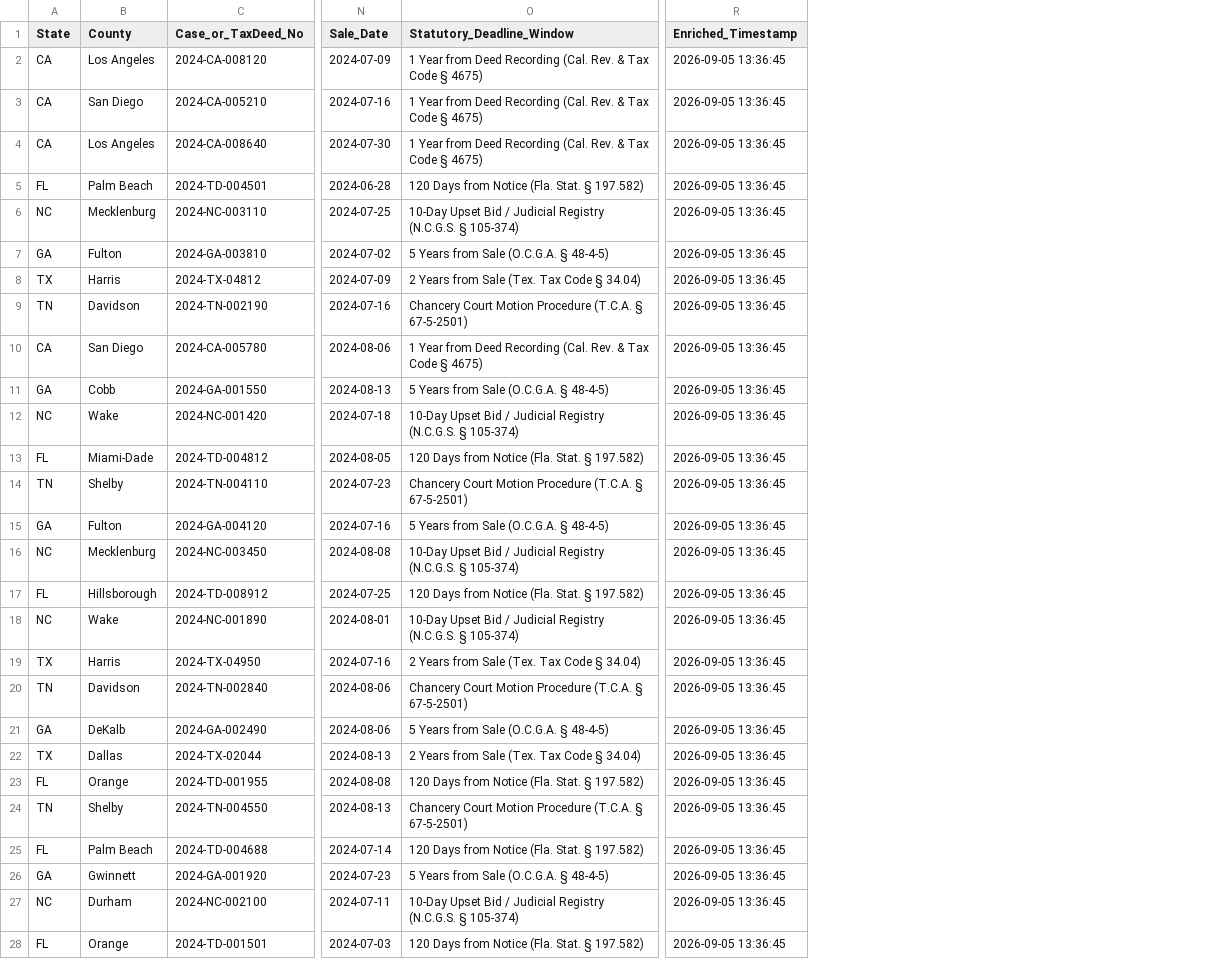
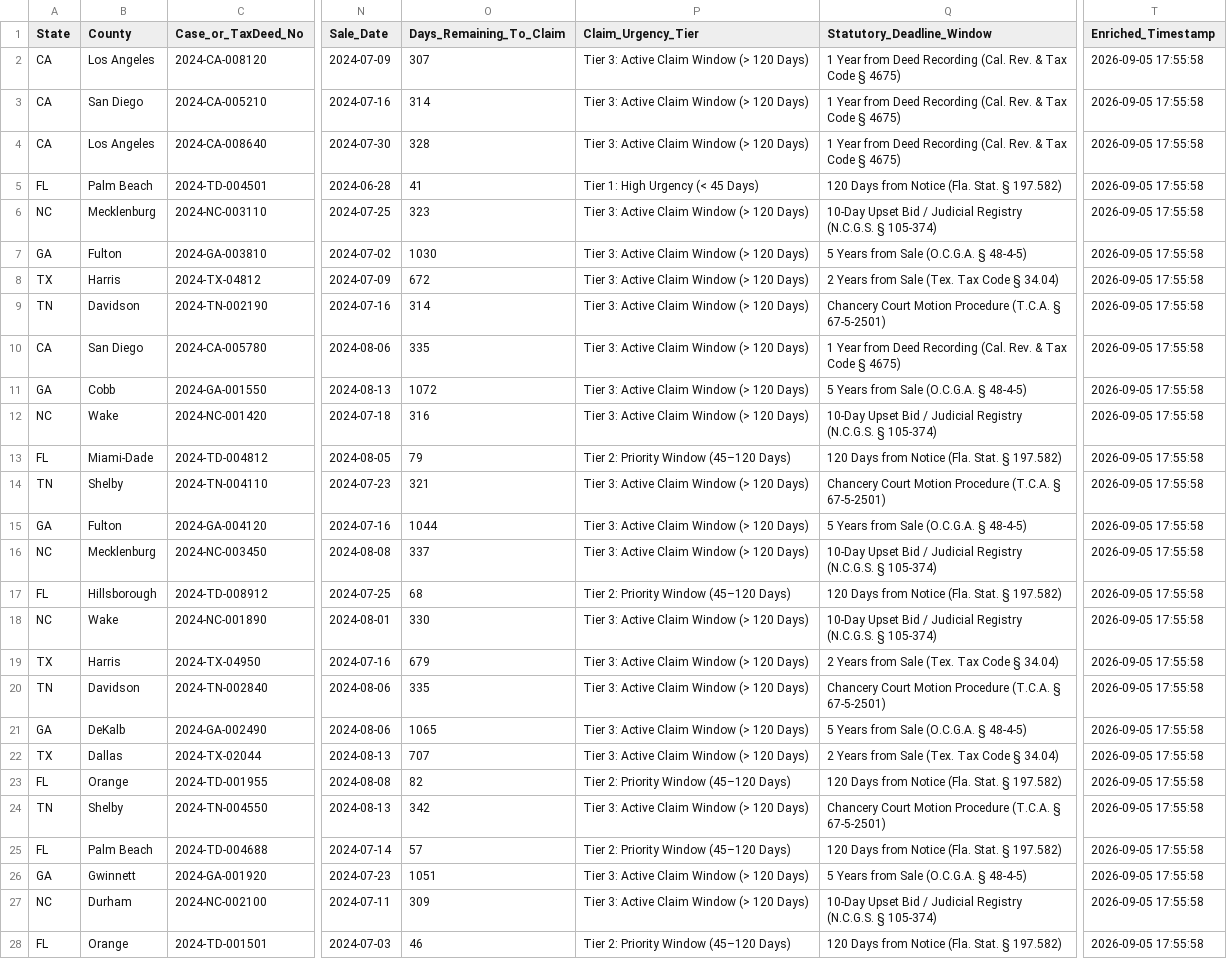
Before and after one commit to daveestaaqui/revenue-engine, a CSV file: exports/Master_Surplus_Lead_Feed.csv, drawn as a sheet; only a part is shown, gaps mark what is left out; addresses are those after the commit; the diff covers the shown part only; the diff names each change by its address in the sheet, - before the commit and + after, or states it on an @@ line.

Commit message:
feat(pipeline): complete trial lifecycle, Day 0 starter kits, 90-day outreach refresh & data enrichment

```diff
--- a/exports/Master_Surplus_Lead_Feed.csv
+++ b/exports/Master_Surplus_Lead_Feed.csv
+column O (Days_Remaining_To_Claim), rows 2-28: 307 | 314 | 328 | 41 | 323 | 1030 | 672 | 314 | 335 | 1072 | 316 | 79 | 321 | 1044 | 337 | 68 | 330 | 679 | 335 | 1065 | 707 | 82 | 342 | 57 | 1051 | 309 | 46
+column P (Claim_Urgency_Tier), rows 2-28: Tier 3: Active Claim Window (> 120 Days) | Tier 3: Active Claim Window (> 120 Days) | Tier 3: Active Claim Window (> 120 Days) | Tier 1: High Urgency (< 45 Days) | Tier 3: Active Claim Window (> 120 Days) | Tier 3: Active Claim Window (> 120 Days) | Tier 3: Active Claim Window (> 120 Days) | Tier 3: Active Claim Window (> 120 Days) | Tier 3: Active Claim Window (> 120 Days) | Tier 3: Active Claim Window (> 120 Days) | Tier 3: Active Claim Window (> 120 Days) | Tier 2: Priority Window (45–120 Days) | Tier 3: Active Claim Window (> 120 Days) | Tier 3: Active Claim Window (> 120 Days) | Tier 3: Active Claim Window (> 120 Days) | Tier 2: Priority Window (45–120 Days) | Tier 3: Active Claim Window (> 120 Days) | Tier 3: Active Claim Window (> 120 Days) | Tier 3: Active Claim Window (> 120 Days) | Tier 3: Active Claim Window (> 120 Days) | Tier 3: Active Claim Window (> 120 Days) | Tier 2: Priority Window (45–120 Days) | Tier 3: Active Claim Window (> 120 Days) | Tier 2: Priority Window (45–120 Days) | Tier 3: Active Claim Window (> 120 Days) | Tier 3: Active Claim Window (> 120 Days) | Tier 2: Priority Window (45–120 Days)
-T2:T28 (Enriched_Timestamp): 2026-09-05 13:36:45
+T2:T28 (Enriched_Timestamp): 2026-09-05 17:55:58
```
Also changed, not shown: 8 edited cells elsewhere in this file, exports/California_Surplus_Feed.csv, exports/Florida_Surplus_Feed.csv, 24 other files.
